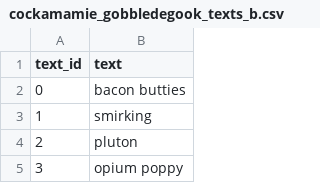
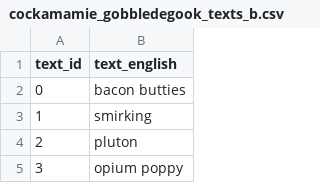
Before and after one commit to CLARIN-PL/personalized-nlp, a CSV file: personalized_nlp/storage/cockamamie_gobbledegook/texts/cockamamie_gobbledegook_texts_b.csv, drawn as a sheet; only a part is shown.

Commit message:
Changing column name of texts

```diff
--- a/personalized_nlp/storage/cockamamie_gobbledegook/texts/cockamamie_gobbledegook_texts_b.csv
+++ b/personalized_nlp/storage/cockamamie_gobbledegook/texts/cockamamie_gobbledegook_texts_b.csv
@@ -1,2 +1,2 @@
-text_id,text
+text_id,text_english
 0,bacon butties
```
Also changed, not shown: personalized_nlp/storage/cockamamie_gobbledegook/texts/cockamamie_gobbledegook_texts_c.csv, personalized_nlp/storage/cockamamie_gobbledegook/texts/cockamamie_gobbledegook_texts_d.csv, 1 other file.
